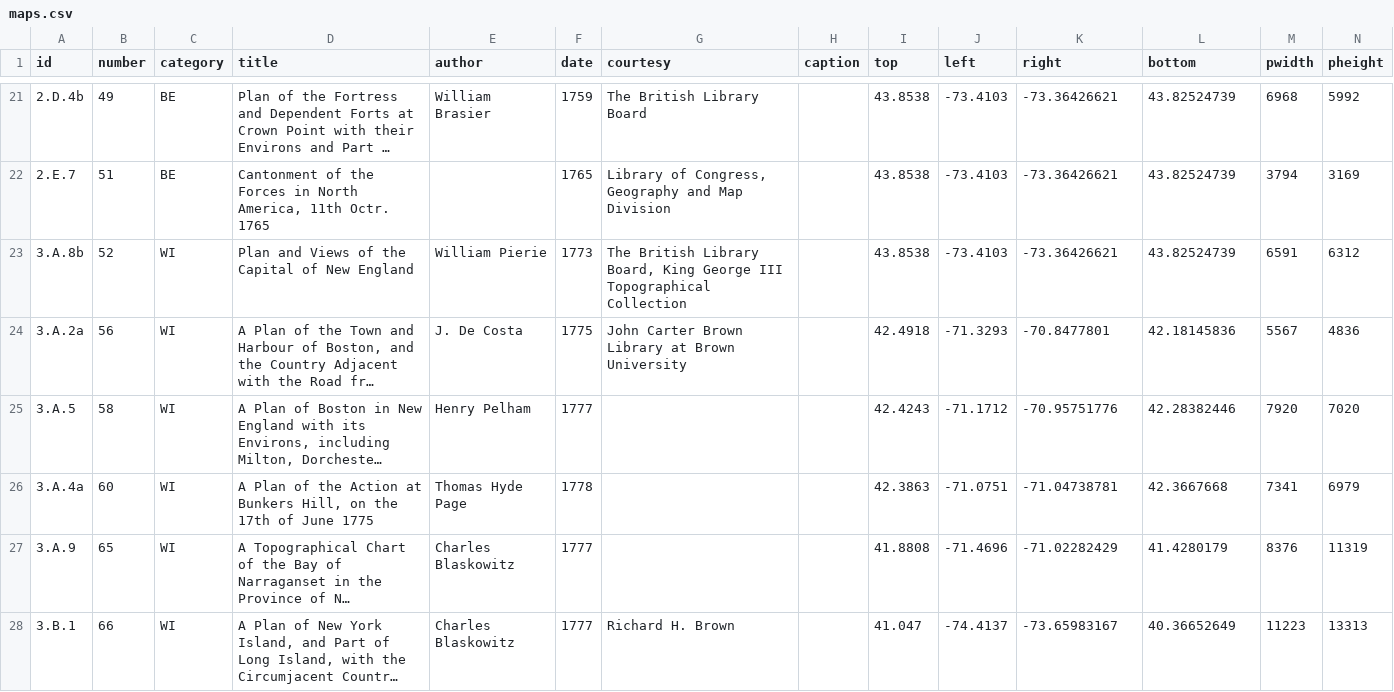
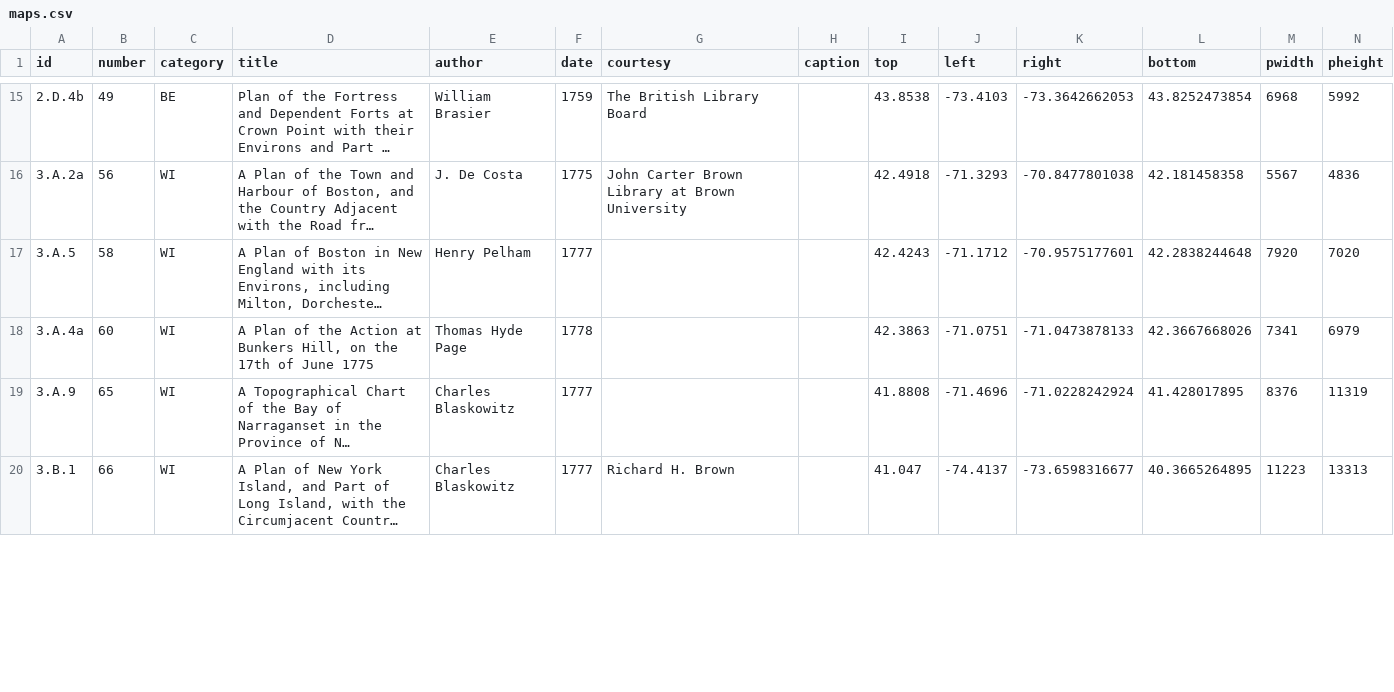
Before and after one commit to axismaps/zooming-in-on-history, a CSV file: data/csv/maps.csv, drawn as a sheet; only a part is shown, gaps mark what is left out; long unchanged cells end in …; removed rows and columns are numbered as before the commit, all else as after; rows hold the shown columns only; the diff covers the shown part only; the diff names each change by its address in the sheet, - before the commit and + after, or states it on an @@ line.

```diff
--- a/data/csv/maps.csv
+++ b/data/csv/maps.csv
-K15 (right): -73.36426621
+K15 (right): -73.3642662053
-L15 (bottom): 43.82524739
+L15 (bottom): 43.8252473854
-row 22: 2.E.7 | 51 | BE | Cantonment of the Forces in North America, 11th Octr. 1765 |  | 1765 | Library of Congress, Geography and Map Division |  | 43.8538 | -73.4103 | -73.36426621 | 43.82524739 | 3794 | 3169
-row 23: 3.A.8b | 52 | WI | Plan and Views of the Capital of New England | William Pierie | 1773 | The British Library Board, King George III Topographical Collection |  | 43.8538 | -73.4103 | -73.36426621 | 43.82524739 | 6591 | 6312
-K16 (right): -70.8477801
+K16 (right): -70.8477801038
-L16 (bottom): 42.18145836
+L16 (bottom): 42.181458358
-K17 (right): -70.95751776
+K17 (right): -70.9575177601
-L17 (bottom): 42.28382446
+L17 (bottom): 42.2838244648
-K18 (right): -71.04738781
+K18 (right): -71.0473878133
-L18 (bottom): 42.3667668
+L18 (bottom): 42.3667668026
-K19 (right): -71.02282429
+K19 (right): -71.0228242924
-L19 (bottom): 41.4280179
+L19 (bottom): 41.428017895
-K20 (right): -73.65983167
+K20 (right): -73.6598316677
-L20 (bottom): 40.36652649
+L20 (bottom): 40.3665264895
```
Also changed, not shown: 7 removed rows and 53 edited cells elsewhere in this file.
